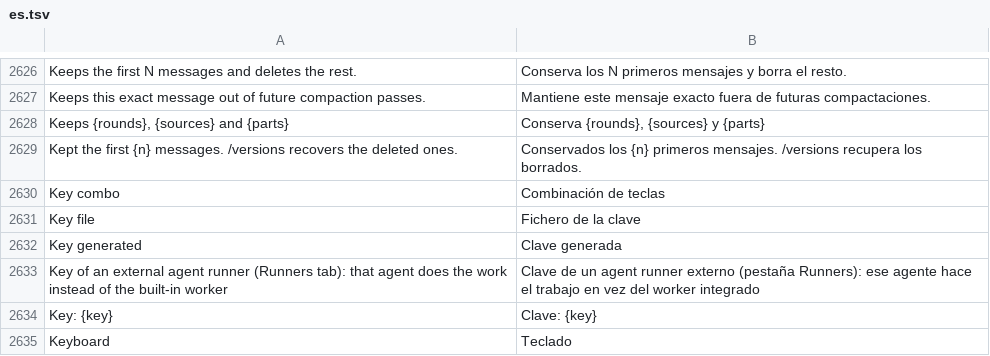
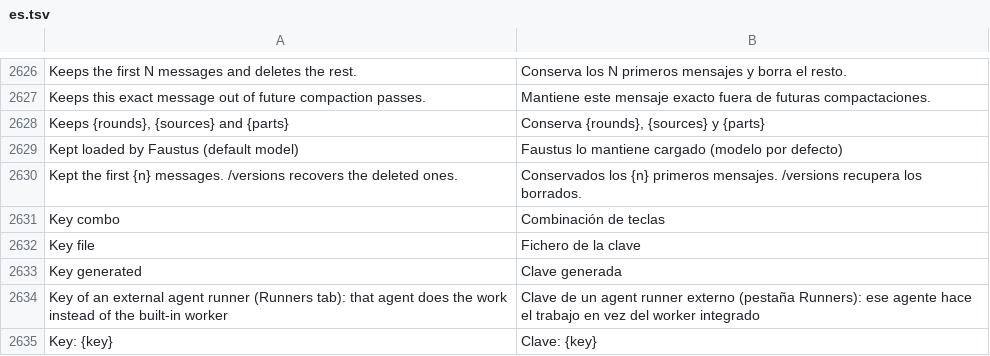
Before and after one commit to Luissalet/Faustus, a TSV file: docs/ui/i18n/es.tsv, drawn as a sheet; only a part is shown, gaps mark what is left out; the shorter side is filled out with more unchanged rows; the diff names each change by its address in the sheet, - before the commit and + after, or states it on an @@ line.

```diff
--- a/docs/ui/i18n/es.tsv
+++ b/docs/ui/i18n/es.tsv
+row 2629: Kept loaded by Faustus (default model) | Faustus lo mantiene cargado (modelo por defecto)
```
Also changed, not shown: 21 other files.
